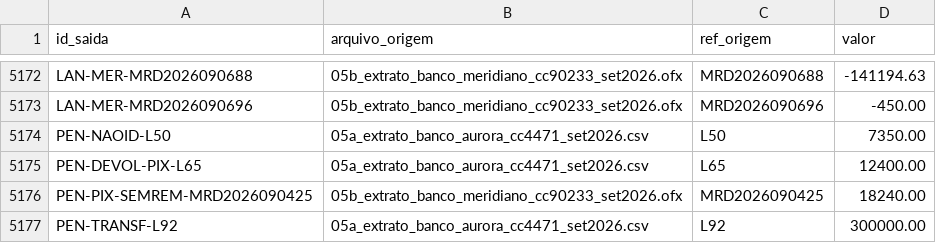
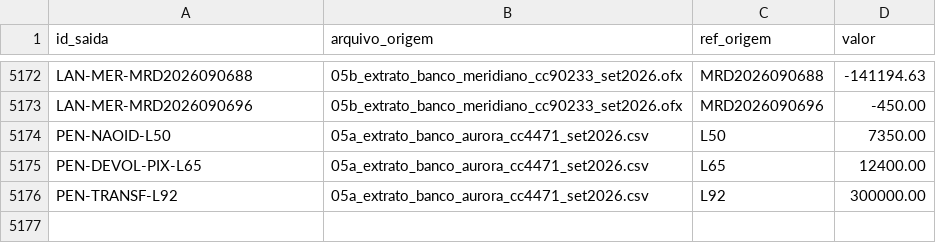
Before and after one commit to Tamura-cloud/DesbravadoresBarte, a CSV file: saida/rastro.csv, drawn as a sheet; only a part is shown, gaps mark what is left out.

```diff
--- a/saida/rastro.csv
+++ b/saida/rastro.csv
@@ -5175,3 +5175,2 @@ PEN-NAOID-L50;05a_extrato_banco_aurora_cc4471_set2026.csv;L50;7350.00
 PEN-DEVOL-PIX-L65;05a_extrato_banco_aurora_cc4471_set2026.csv;L65;12400.00
-PEN-PIX-SEMREM-MRD2026090425;05b_extrato_banco_meridiano_cc90233_set2026.ofx;MRD2026090425;18240.00
 PEN-TRANSF-L92;05a_extrato_banco_aurora_cc4471_set2026.csv;L92;300000.00
```
Also changed, not shown: saida/lancamentos_classificados.csv, saida/pendencias.csv, 6 other files.
